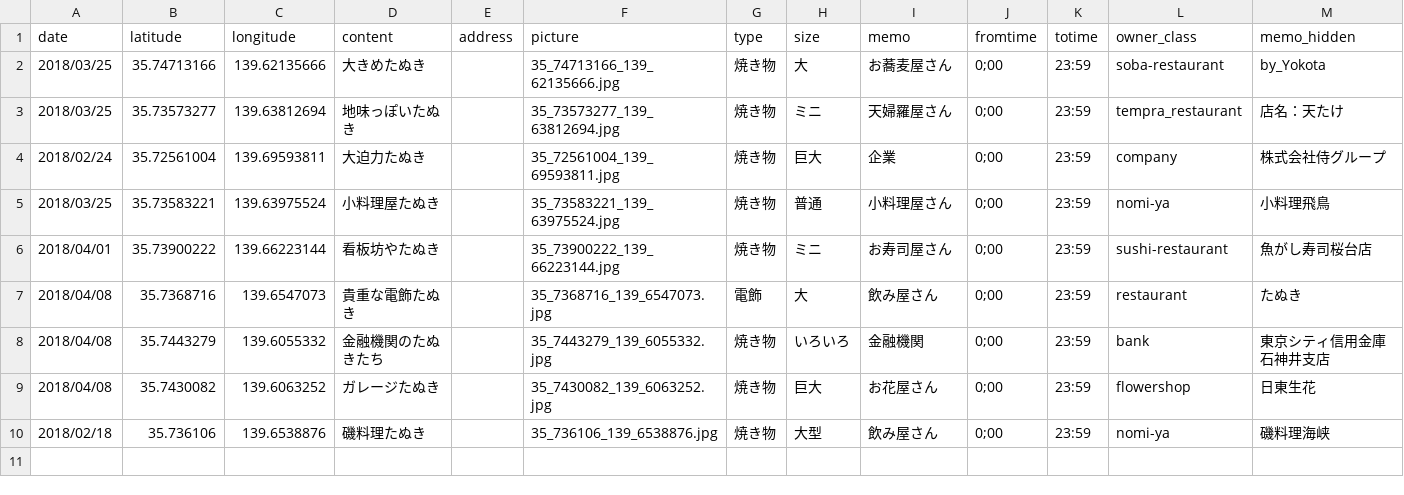
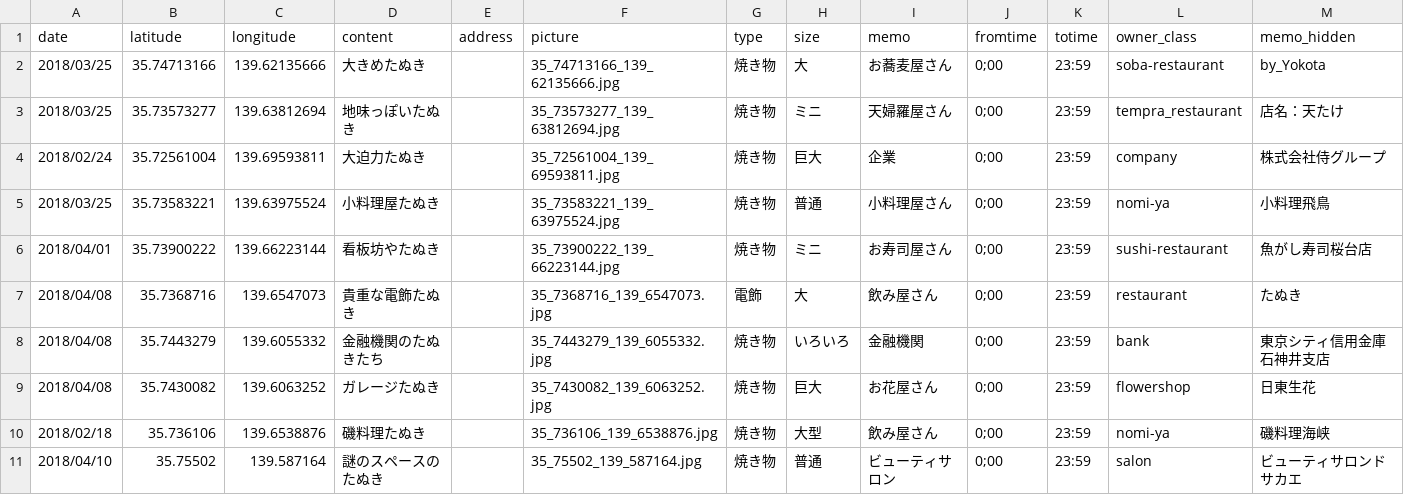
Before and after one commit to code4nerima/simplemap, a CSV file: data/data.csv, drawn as a sheet; the diff names each change by its address in the sheet, - before the commit and + after, or states it on an @@ line.

```diff
--- a/data/data.csv
+++ b/data/data.csv
+row 11: 2018/04/10 | 35.75502 | 139.587164 | 謎のスペースのたぬき |  | 35_75502_139_587164.jpg | 焼き物 | 普通 | ビューティサロン | 0;00 | 23:59 | salon | ビューティサロンドサカエ
```
Also changed, not shown: 2 other files.
